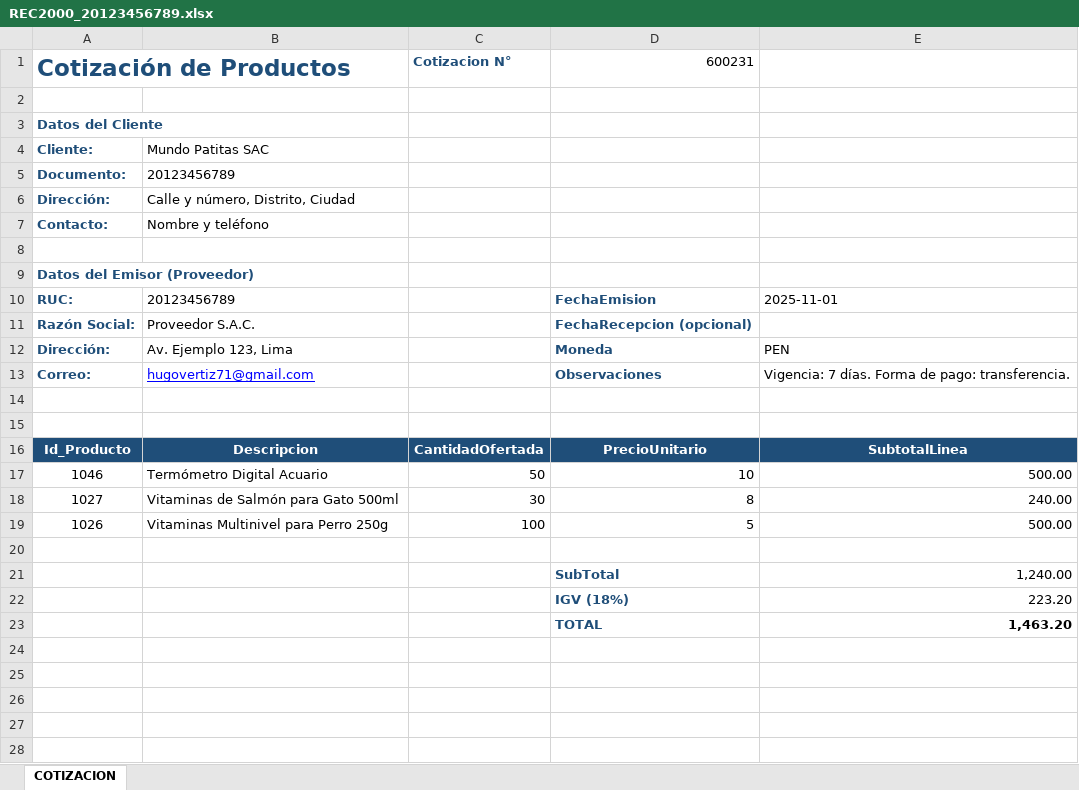
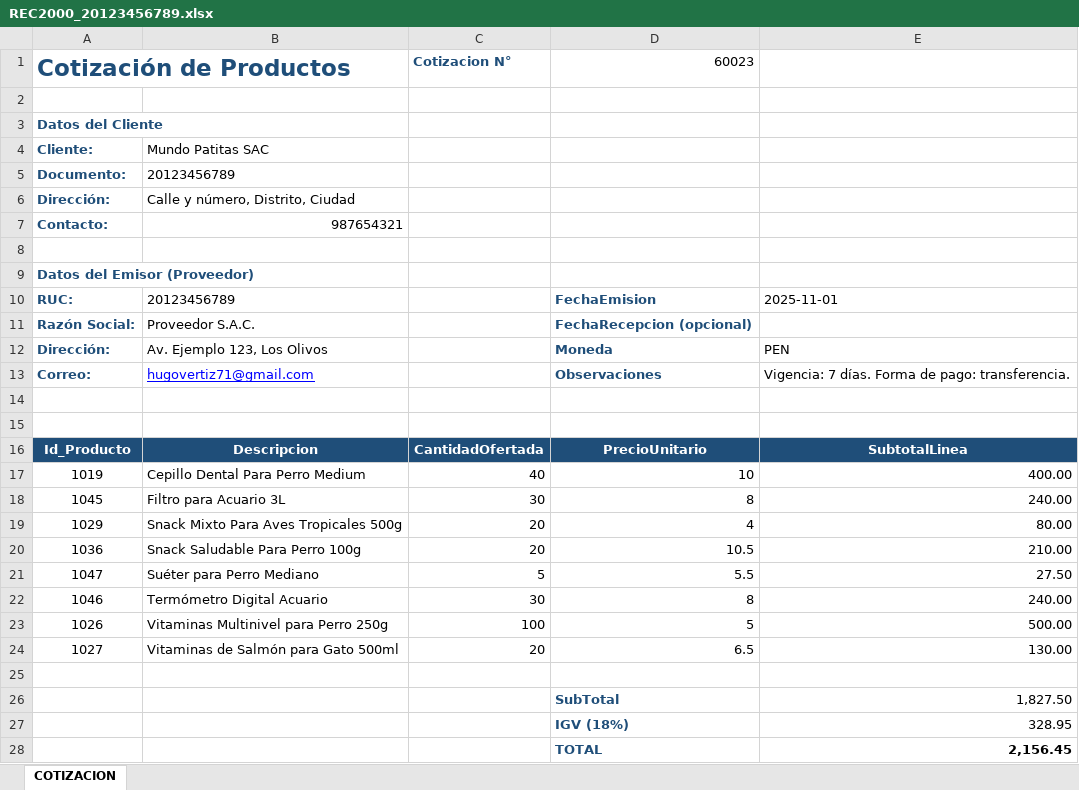
Before and after one commit to GinoRoLa/mundo-patitas, an Excel workbook: src/Cotizaciones/REC2000_20123456789.xlsx, sheet COTIZACION, drawn as a sheet; values as stored, in another font and other column widths than the file's, no borders; table styles not drawn; removed rows and columns are numbered as before the commit, all else as after; the diff names each change by its address in the sheet, - before the commit and + after, or states it on an @@ line.

```diff
--- a/src/Cotizaciones/REC2000_20123456789.xlsx (sheet COTIZACION)
+++ b/src/Cotizaciones/REC2000_20123456789.xlsx (sheet COTIZACION)
-D1: 600231
+D1: 60023
-B7: Nombre y teléfono
+B7: 987654321
-B12: Av. Ejemplo 123, Lima
+B12: Av. Ejemplo 123, Los Olivos
-row 17: 1046 | Termómetro Digital Acuario | 50 | 10 | 500.00
+row 17: 1019 | Cepillo Dental Para Perro Medium | 40 | 10 | 400.00
+row 18: 1045 | Filtro para Acuario 3L | 30 | 8 | 240.00
+row 19: 1029 | Snack Mixto Para Aves Tropicales 500g | 20 | 4 | 80.00
+row 20: 1036 | Snack Saludable Para Perro 100g | 20 | 10.5 | 210.00
+row 21: 1047 | Suéter para Perro Mediano | 5 | 5.5 | 27.50
-A22: 1027
+A22: 1046
-B22: Vitaminas de Salmón para Gato 500ml
+B22: Termómetro Digital Acuario
+row 24: 1027 | Vitaminas de Salmón para Gato 500ml | 20 | 6.5 | 130.00
-E26: 1,240.00
+E26: 1,827.50
-E27: 223.20
+E27: 328.95
-E28: 1,463.20
+E28: 2,156.45
```
Also changed, not shown: formulas that keep their value, src/Cotizaciones/REC2000_20456789123.xlsx, src/Cotizaciones/REC2000_20778899001.xlsx, 10 other files.
